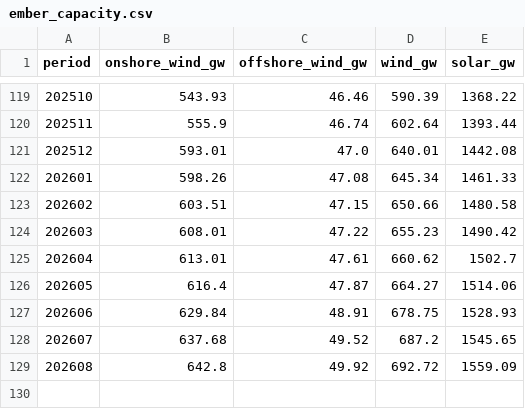
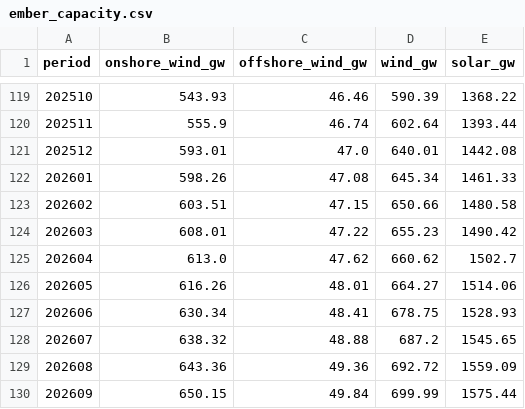
Before and after one commit to DoiEnnoson/china-energy-monitor, a CSV file: data/power/ember_capacity.csv, drawn as a sheet; only a part is shown, gaps mark what is left out.

```diff
--- a/data/power/ember_capacity.csv
+++ b/data/power/ember_capacity.csv
@@ -124,6 +124,7 @@ period,onshore_wind_gw,offshore_wind_gw,wind_gw,solar_gw
 202603,608.01,47.22,655.23,1490.42
-202604,613.01,47.61,660.62,1502.7
-202605,616.4,47.87,664.27,1514.06
-202606,629.84,48.91,678.75,1528.93
-202607,637.68,49.52,687.2,1545.65
-202608,642.8,49.92,692.72,1559.09
+202604,613.0,47.62,660.62,1502.7
+202605,616.26,48.01,664.27,1514.06
+202606,630.34,48.41,678.75,1528.93
+202607,638.32,48.88,687.2,1545.65
+202608,643.36,49.36,692.72,1559.09
+202609,650.15,49.84,699.99,1575.44
```
Also changed, not shown: data/power/ember_power.csv.
